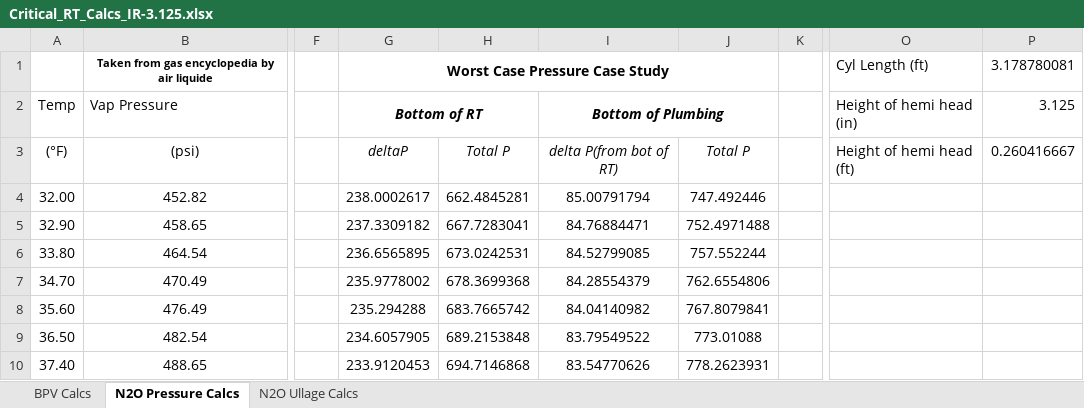
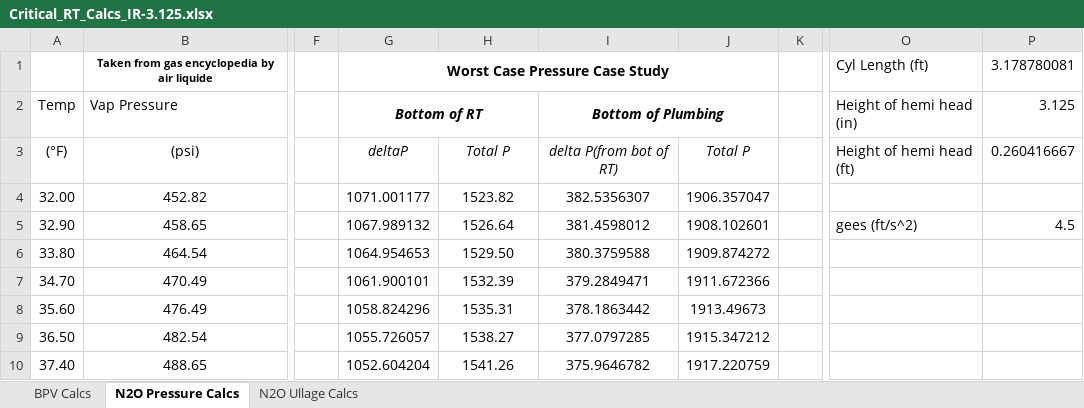
Before and after one commit to AstroJays-Hopkins/Propulsion, an Excel workbook: Critical_RT_Calcs_IR-3.125.xlsx, sheet N2O Pressure Calcs, drawn as a sheet; only a part is shown, gaps mark what is left out; values as stored, in another font and other column widths than the file's, no borders; charts and pictures not drawn; the diff covers the shown part only; the diff names each change by its address in the sheet, - before the commit and + after, or states it on an @@ line.

```diff
--- a/Critical_RT_Calcs_IR-3.125.xlsx (sheet N2O Pressure Calcs)
+++ b/Critical_RT_Calcs_IR-3.125.xlsx (sheet N2O Pressure Calcs)
-G4: 238.0002617
+G4: 1071.001177
-H4: 662.4845281
+H4: 1523.82
-I4: 85.00791794
+I4: 382.5356307
-J4: 747.492446
+J4: 1906.357047
-G5: 237.3309182
+G5: 1067.989132
-H5: 667.7283041
+H5: 1526.64
-I5: 84.76884471
+I5: 381.4598012
-J5: 752.4971488
+J5: 1908.102601
-O5: (empty)
+O5: gees (ft/s^2)
-P5: (empty)
+P5: 4.5
-G6: 236.6565895
+G6: 1064.954653
-H6: 673.0242531
+H6: 1529.50
-I6: 84.52799085
+I6: 380.3759588
-J6: 757.552244
+J6: 1909.874272
-G7: 235.9778002
+G7: 1061.900101
-H7: 678.3699368
+H7: 1532.39
-I7: 84.28554379
+I7: 379.2849471
-J7: 762.6554806
+J7: 1911.672366
-G8: 235.294288
+G8: 1058.824296
-H8: 683.7665742
+H8: 1535.31
-I8: 84.04140982
+I8: 378.1863442
-J8: 767.8079841
+J8: 1913.49673
-G9: 234.6057905
+G9: 1055.726057
-H9: 689.2153848
+H9: 1538.27
-I9: 83.79549522
+I9: 377.0797285
-J9: 773.01088
+J9: 1915.347212
-G10: 233.9120453
+G10: 1052.604204
-H10: 694.7146868
+H10: 1541.26
-I10: 83.54770626
+I10: 375.9646782
-J10: 778.2623931
+J10: 1917.220759
```
Also changed, not shown: 276 edited cells and cell formats elsewhere in this sheet, sheet BPV Calcs, charts or pictures, Critical_RT_Calcs_IR-3.25.xlsx.
